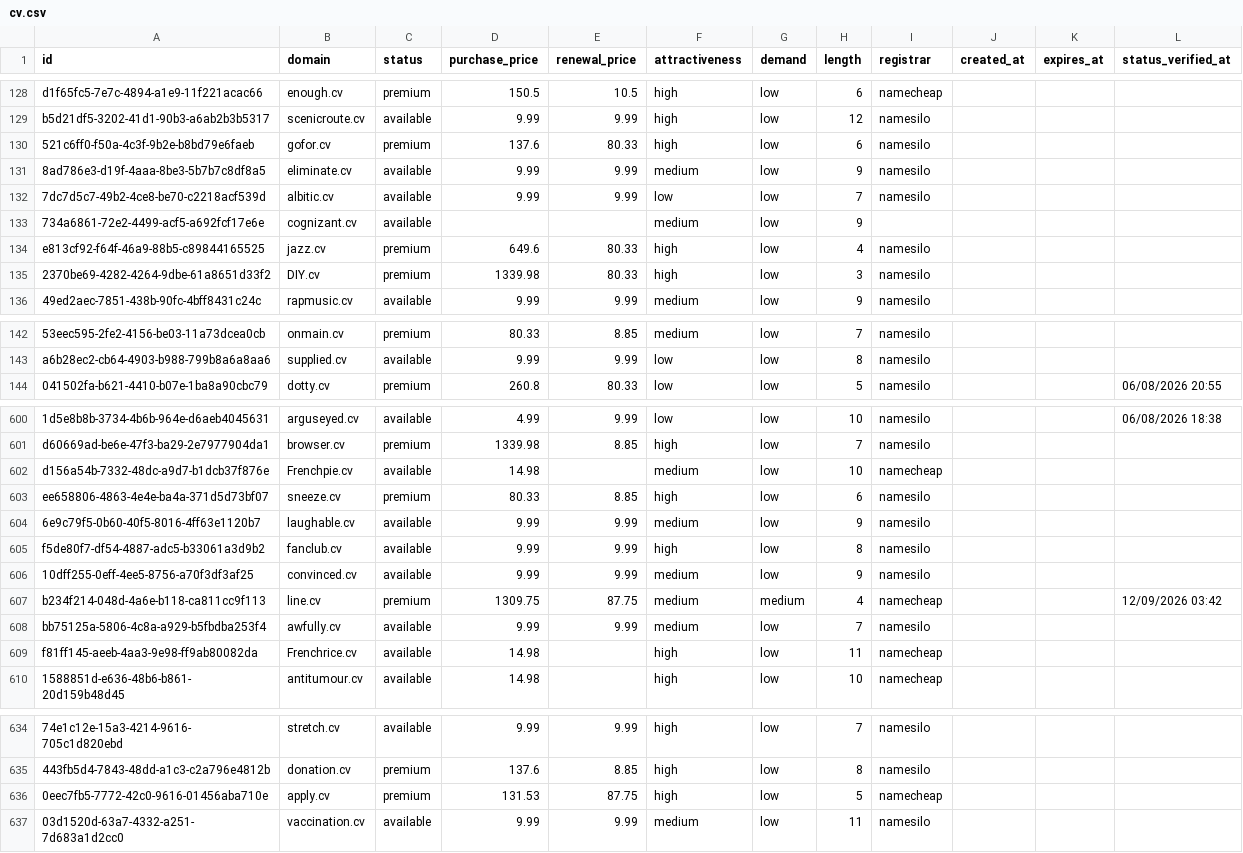
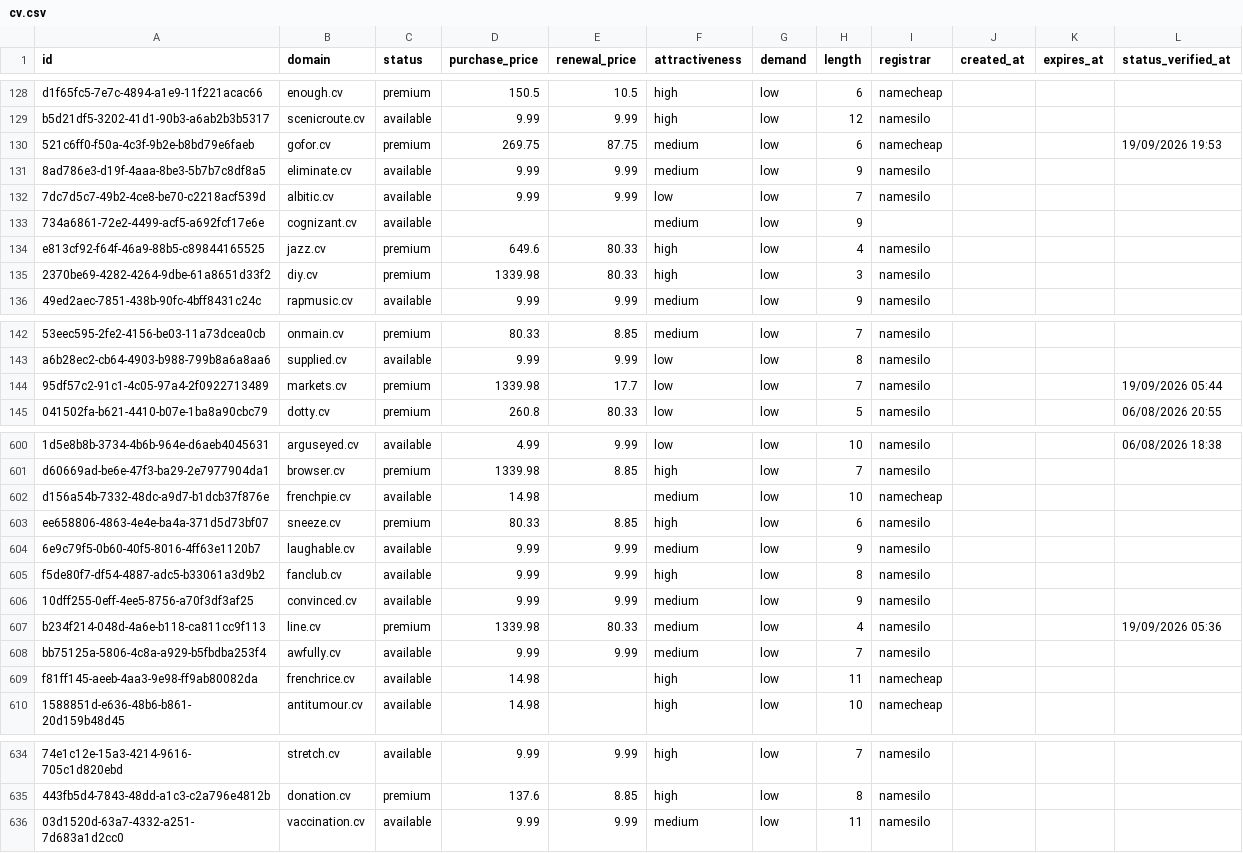
Before and after one commit to UniqueDomains/cv-oneword-domains, a CSV file: cv.csv, drawn as a sheet; only a part is shown, gaps mark what is left out; removed rows and columns are numbered as before the commit, all else as after; the diff covers the shown part only; the diff names each change by its address in the sheet, - before the commit and + after, or states it on an @@ line.

Commit message:
Domains update

```diff
--- a/cv.csv
+++ b/cv.csv
-D130 (purchase_price): 137.6
+D130 (purchase_price): 269.75
-E130 (renewal_price): 80.33
+E130 (renewal_price): 87.75
-F130 (attractiveness): high
+F130 (attractiveness): medium
-I130 (registrar): namesilo
+I130 (registrar): namecheap
-L130 (status_verified_at): (empty)
+L130 (status_verified_at): 19/09/2026 19:53
-B135 (domain): DIY.cv
+B135 (domain): diy.cv
+row 144: 95df57c2-91c1-4c05-97a4-2f0922713489 | markets.cv | premium | 1339.98 | 17.7 | low | low | 7 | namesilo |  |  | 19/09/2026 05:44
-B602 (domain): Frenchpie.cv
+B602 (domain): frenchpie.cv
-D607 (purchase_price): 1309.75
+D607 (purchase_price): 1339.98
-E607 (renewal_price): 87.75
+E607 (renewal_price): 80.33
-G607 (demand): medium
+G607 (demand): low
-I607 (registrar): namecheap
+I607 (registrar): namesilo
-L607 (status_verified_at): 12/09/2026 03:42
+L607 (status_verified_at): 19/09/2026 05:36
-B609 (domain): Frenchrice.cv
+B609 (domain): frenchrice.cv
-row 636: 0eec7fb5-7772-42c0-9616-01456aba710e | apply.cv | premium | 131.53 | 87.75 | high | low | 5 | namecheap
```
Also changed, not shown: 2 added rows, 2 removed rows and 88 edited cells elsewhere in this file, 4 other files.
